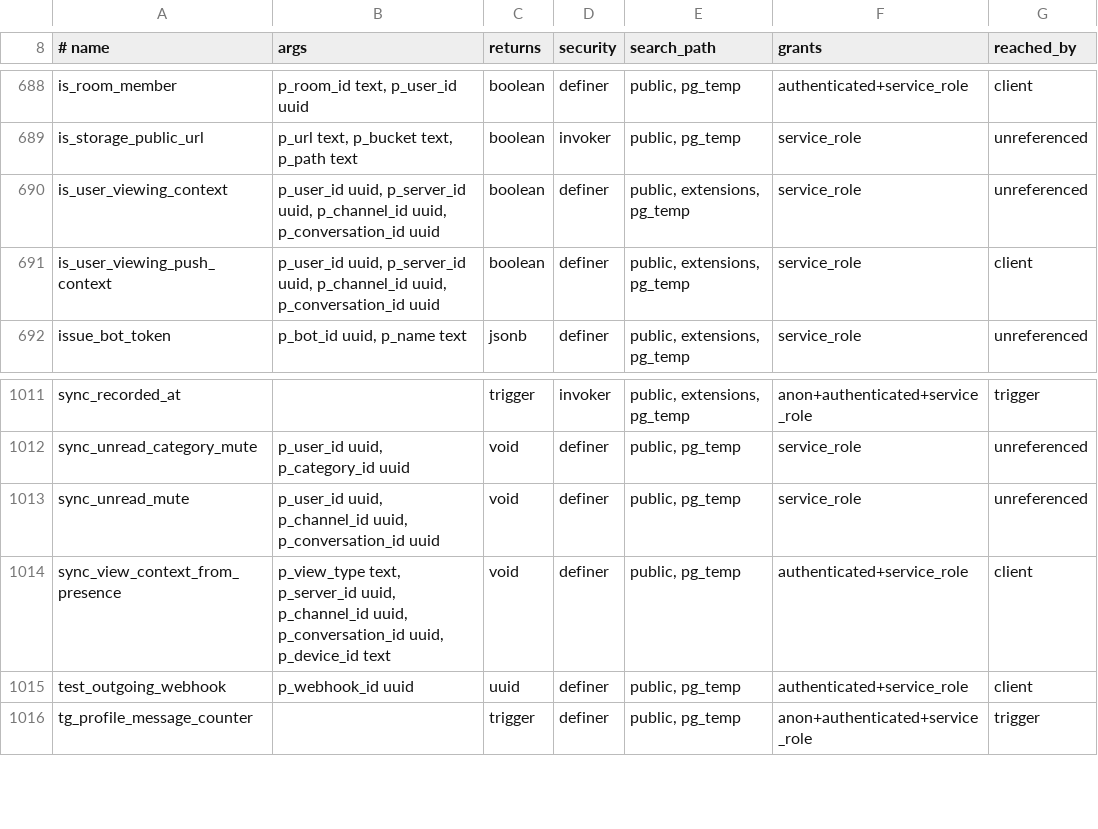
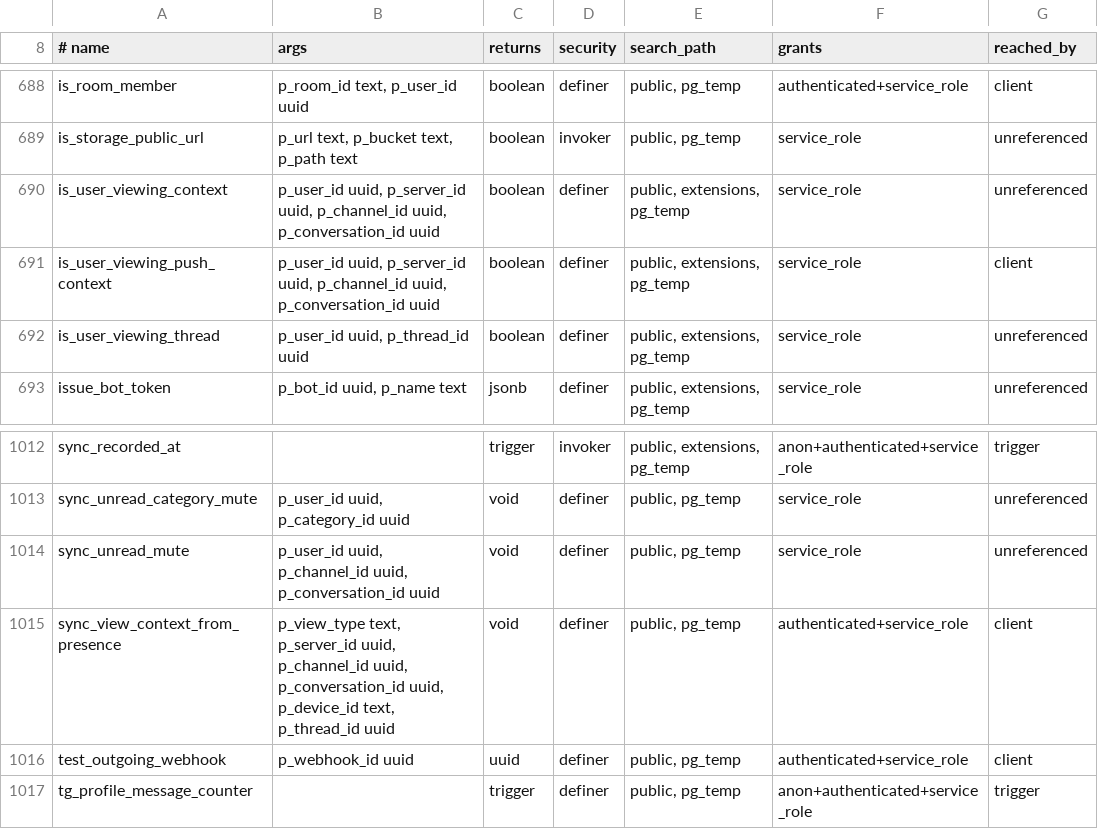
Before and after one commit to y4my4my4m/harmony, a TSV file: db_schema/SURFACE.tsv, drawn as a sheet; only a part is shown, gaps mark what is left out.

Commit message:
Threads: drafts stay with their thread; a thread open full page notifies nothing
The full thread view, which sidebar thread rows open, kept its draft text in
component state and its attachments under a composer-local key: leaving the
thread dropped both. A thread not yet created (the panel on a message) had no
draft key either. useThreadDraft keys a thread's draft on thread:<id>, or on
thread:new:<starter message id> before creation; a thread with an empty draft
takes over its starter's text and attachments.

The full view reported 'home' to device_view_contexts, and mention payloads
carried no thread_id, so a mention in the thread being read toasted, sounded
and pushed. Migration 20261110800001: device_view_contexts.thread_id,
sync_view_context_from_presence(..., p_thread_id), is_user_viewing_thread,
send_notification skips recipients showing the notification's thread and
tags thread_id, mark_notifications_read_by_context('thread', id). The client
reports view_type 'thread', clears the thread's notifications on open, and
falls back to 'home' on an instance without p_thread_id. newcomer_message
passes no channel and stays unsuppressed, as in a viewed channel.

pgTAP 261; 45 pins the new signature. Journeys thread-drafts.spec.ts and two
cases in notification-alerts.spec.ts.

```diff
--- a/db_schema/SURFACE.tsv
+++ b/db_schema/SURFACE.tsv
@@ -691,2 +691,3 @@ is_user_viewing_context	p_user_id uuid, p_server_id uuid, p_channel_id uuid, p_c
 is_user_viewing_push_context	p_user_id uuid, p_server_id uuid, p_channel_id uuid, p_conversation_id uuid	boolean	definer	public, extensions, pg_temp	service_role	client
+is_user_viewing_thread	p_user_id uuid, p_thread_id uuid	boolean	definer	public, extensions, pg_temp	service_role	unreferenced
 issue_bot_token	p_bot_id uuid, p_name text	jsonb	definer	public, extensions, pg_temp	service_role	unreferenced
@@ -1013,3 +1014,3 @@ sync_unread_category_mute	p_user_id uuid, p_category_id uuid	void	definer	public
 sync_unread_mute	p_user_id uuid, p_channel_id uuid, p_conversation_id uuid	void	definer	public, pg_temp	service_role	unreferenced
-sync_view_context_from_presence	p_view_type text, p_server_id uuid, p_channel_id uuid, p_conversation_id uuid, p_device_id text	void	definer	public, pg_temp	authenticated+service_role	client
+sync_view_context_from_presence	p_view_type text, p_server_id uuid, p_channel_id uuid, p_conversation_id uuid, p_device_id text, p_thread_id uuid	void	definer	public, pg_temp	authenticated+service_role	client
 test_outgoing_webhook	p_webhook_id uuid	uuid	definer	public, pg_temp	authenticated+service_role	client
```
Also changed, not shown: db_schema/REACHABILITY.tsv, 15 other files.
